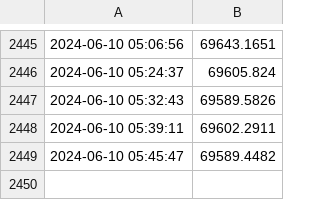
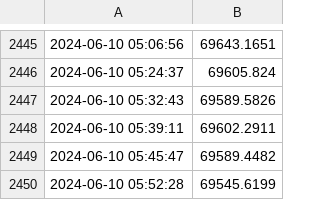
Before and after one commit to dtorres118/gha-monday, a CSV file: bitcoin_prices.csv, drawn as a sheet; only a part is shown, gaps mark what is left out.

Commit message:
Update bitcoin_prices.csv with new prices

```diff
--- a/bitcoin_prices.csv
+++ b/bitcoin_prices.csv
@@ -2449 +2449,2 @@
 2024-06-10 05:45:47,69589.4482
+2024-06-10 05:52:28,69545.6199
```
